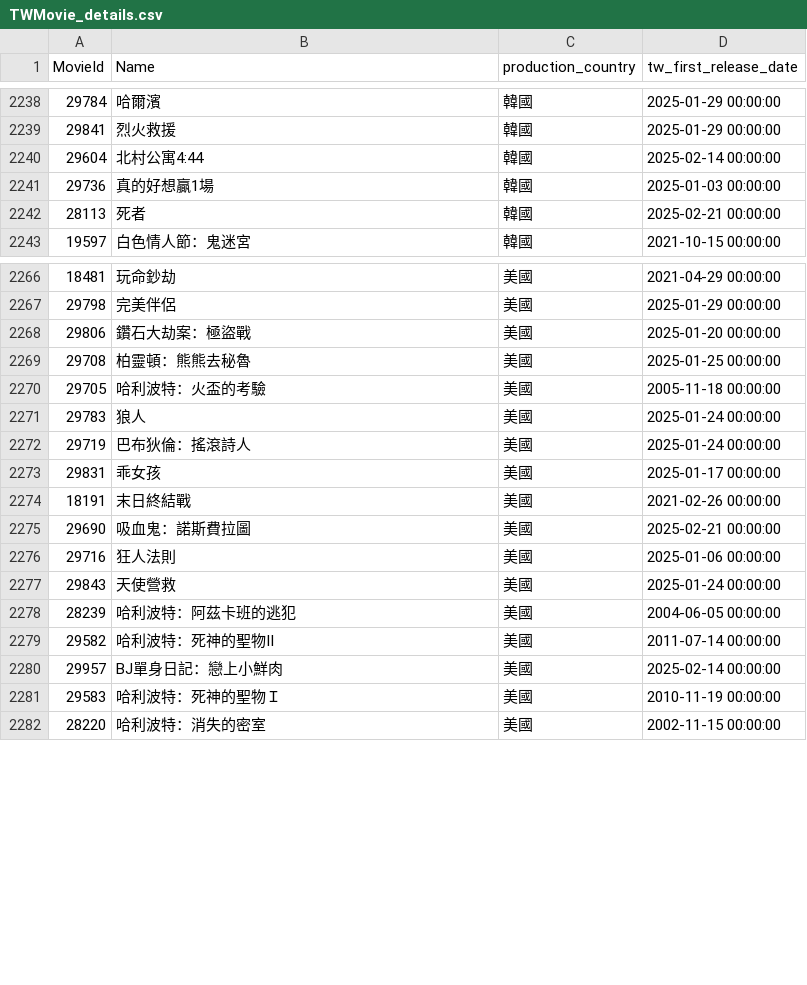
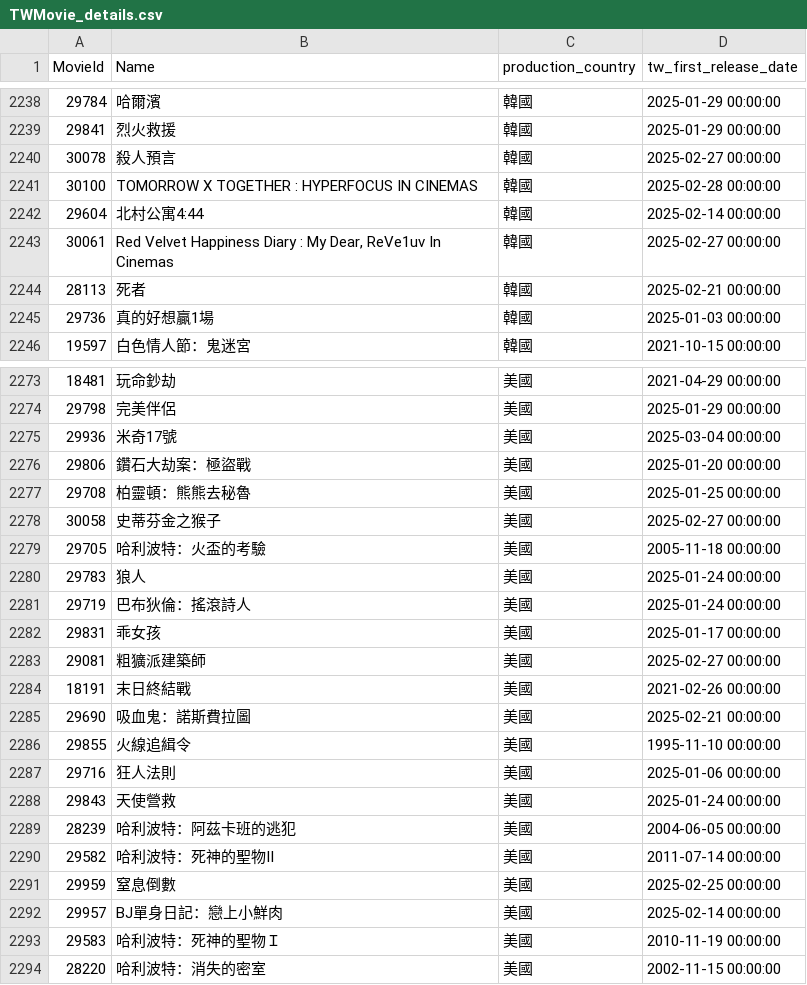
Before and after one commit to Astor77/TIR104_g2_new, a CSV file: A1_temp_data/tw/TWMovie_details.csv, drawn as a sheet; only a part is shown, gaps mark what is left out; the diff covers the shown part only.

```diff
--- a/A1_temp_data/tw/TWMovie_details.csv
+++ b/A1_temp_data/tw/TWMovie_details.csv
@@ -2239,5 +2239,8 @@
 29841,烈火救援,韓國,2025-01-29 00:00:00
+30078,殺人預言,韓國,2025-02-27 00:00:00
+30100,TOMORROW X TOGETHER : HYPERFOCUS IN CINEMAS,韓國,2025-02-28 00:00:00
 29604,北村公寓4:44,韓國,2025-02-14 00:00:00
-29736,真的好想贏1場,韓國,2025-01-03 00:00:00
+30061,"Red Velvet Happiness Diary : My Dear, ReVe1uv In Cinemas",韓國,2025-02-27 00:00:00
 28113,死者,韓國,2025-02-21 00:00:00
+29736,真的好想贏1場,韓國,2025-01-03 00:00:00
 19597,白色情人節：鬼迷宮,韓國,2021-10-15 00:00:00
@@ -2267,4 +2274,6 @@
 29798,完美伴侶,美國,2025-01-29 00:00:00
+29936,米奇17號,美國,2025-03-04 00:00:00
 29806,鑽石大劫案：極盜戰,美國,2025-01-20 00:00:00
 29708,柏靈頓：熊熊去秘魯,美國,2025-01-25 00:00:00
+30058,史蒂芬金之猴子,美國,2025-02-27 00:00:00
 29705,哈利波特：火盃的考驗,美國,2005-11-18 00:00:00
@@ -2273,4 +2282,6 @@
 29831,乖女孩,美國,2025-01-17 00:00:00
+29081,粗獷派建築師,美國,2025-02-27 00:00:00
 18191,末日終結戰,美國,2021-02-26 00:00:00
 29690,吸血鬼：諾斯費拉圖,美國,2025-02-21 00:00:00
+29855,火線追緝令,美國,1995-11-10 00:00:00
 29716,狂人法則,美國,2025-01-06 00:00:00
@@ -2279,2 +2290,3 @@
 29582,哈利波特：死神的聖物II,美國,2011-07-14 00:00:00
+29959,窒息倒數,美國,2025-02-25 00:00:00
 29957,BJ單身日記：戀上小鮮肉,美國,2025-02-14 00:00:00
```
Also changed, not shown: 16 added rows, 2 removed rows, 2 moved rows and 3 edited cells elsewhere in this file, A1_temp_data/tw/TWMovie_annual_df3.csv, A1_temp_data/tw/tmdb_casts_top5.csv, 9 other files.
